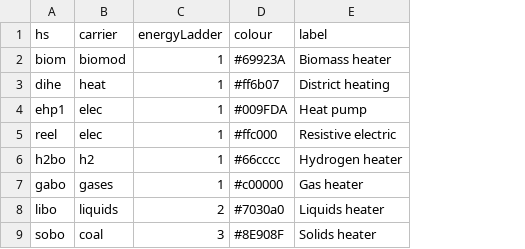
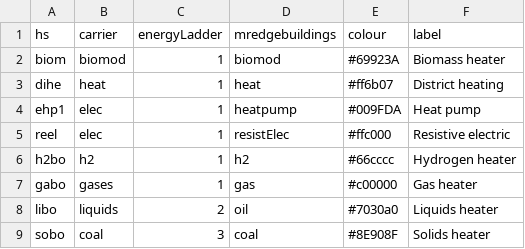
Before and after one commit to robinhasse/brick, a CSV file: inst/extdata/sectoral/heatingSystem.csv, drawn as a sheet; the diff names each change by its address in the sheet, - before the commit and + after, or states it on an @@ line.

```diff
--- a/inst/extdata/sectoral/heatingSystem.csv
+++ b/inst/extdata/sectoral/heatingSystem.csv
+column D (mredgebuildings), rows 2-9: biomod | heat | heatpump | resistElec | h2 | gas | oil | coal
```
Also changed, not shown: 28 other files.
